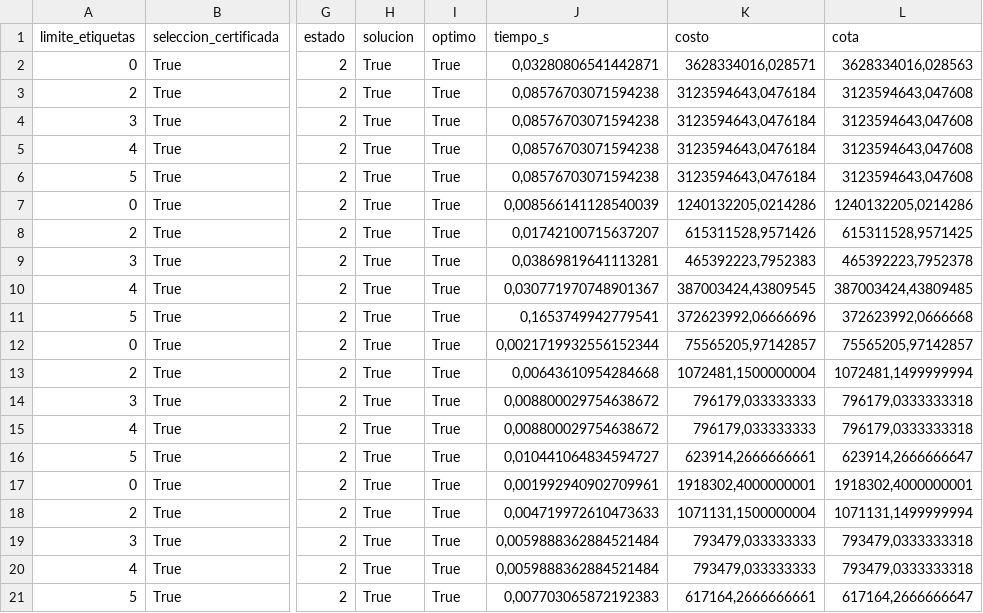
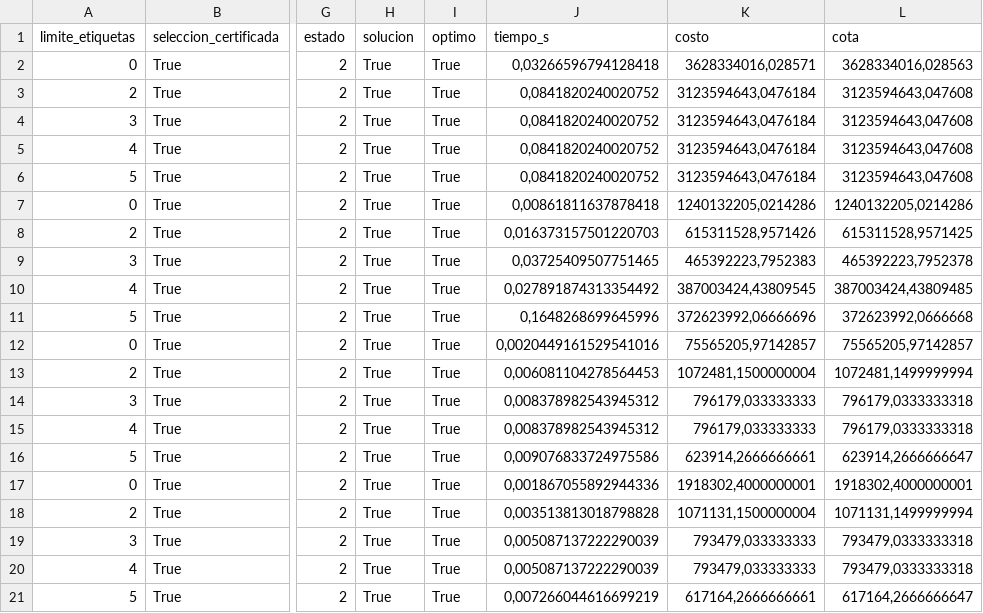
Before and after one commit to Ita033/G27-Postergacion-del-Etiquetado, a CSV file: results/analisis_validado/05_mejores_hasta_k_etiquetas.csv, drawn as a sheet; only a part is shown, gaps mark what is left out; the diff names each change by its address in the sheet, - before the commit and + after, or states it on an @@ line.

```diff
--- a/results/analisis_validado/05_mejores_hasta_k_etiquetas.csv
+++ b/results/analisis_validado/05_mejores_hasta_k_etiquetas.csv
-J2 (tiempo_s): 0,03280806541442871
+J2 (tiempo_s): 0,03266596794128418
-J3:J6 (tiempo_s): 0,08576703071594238
+J3:J6 (tiempo_s): 0,0841820240020752
-J7 (tiempo_s): 0,008566141128540039
+J7 (tiempo_s): 0,00861811637878418
-J8 (tiempo_s): 0,01742100715637207
+J8 (tiempo_s): 0,016373157501220703
-J9 (tiempo_s): 0,03869819641113281
+J9 (tiempo_s): 0,03725409507751465
-J10 (tiempo_s): 0,030771970748901367
+J10 (tiempo_s): 0,027891874313354492
-J11 (tiempo_s): 0,1653749942779541
+J11 (tiempo_s): 0,1648268699645996
-J12 (tiempo_s): 0,0021719932556152344
+J12 (tiempo_s): 0,0020449161529541016
-J13 (tiempo_s): 0,00643610954284668
+J13 (tiempo_s): 0,006081104278564453
-J14:J15 (tiempo_s): 0,008800029754638672
+J14:J15 (tiempo_s): 0,008378982543945312
-J16 (tiempo_s): 0,010441064834594727
+J16 (tiempo_s): 0,009076833724975586
-J17 (tiempo_s): 0,001992940902709961
+J17 (tiempo_s): 0,001867055892944336
-J18 (tiempo_s): 0,004719972610473633
+J18 (tiempo_s): 0,003513813018798828
-J19:J20 (tiempo_s): 0,0059888362884521484
+J19:J20 (tiempo_s): 0,005087137222290039
-J21 (tiempo_s): 0,007703065872192383
+J21 (tiempo_s): 0,007266044616699219
```
Also changed, not shown: results/analisis_validado/08_demandas_generadas.csv, results/analisis_validado/08_factorial_politicas.csv, 12 other files.
